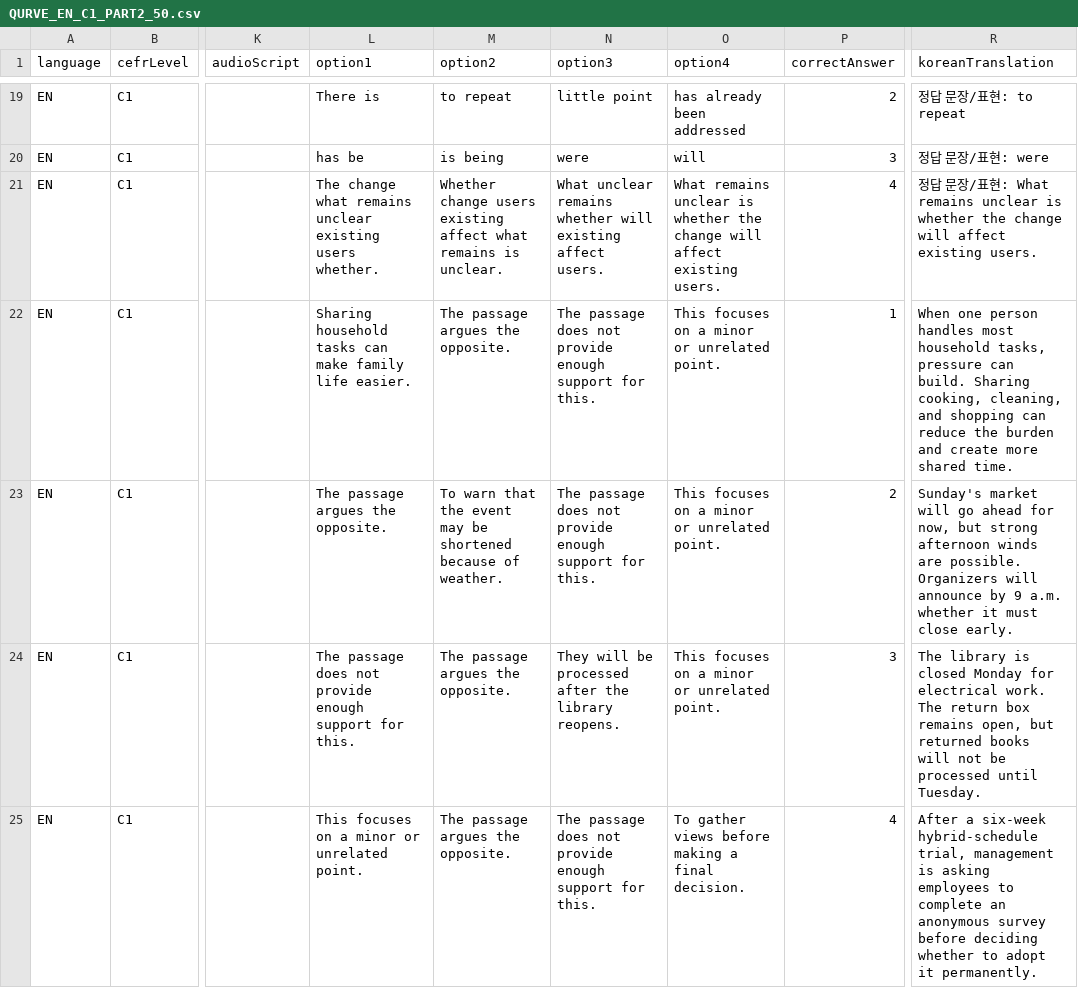
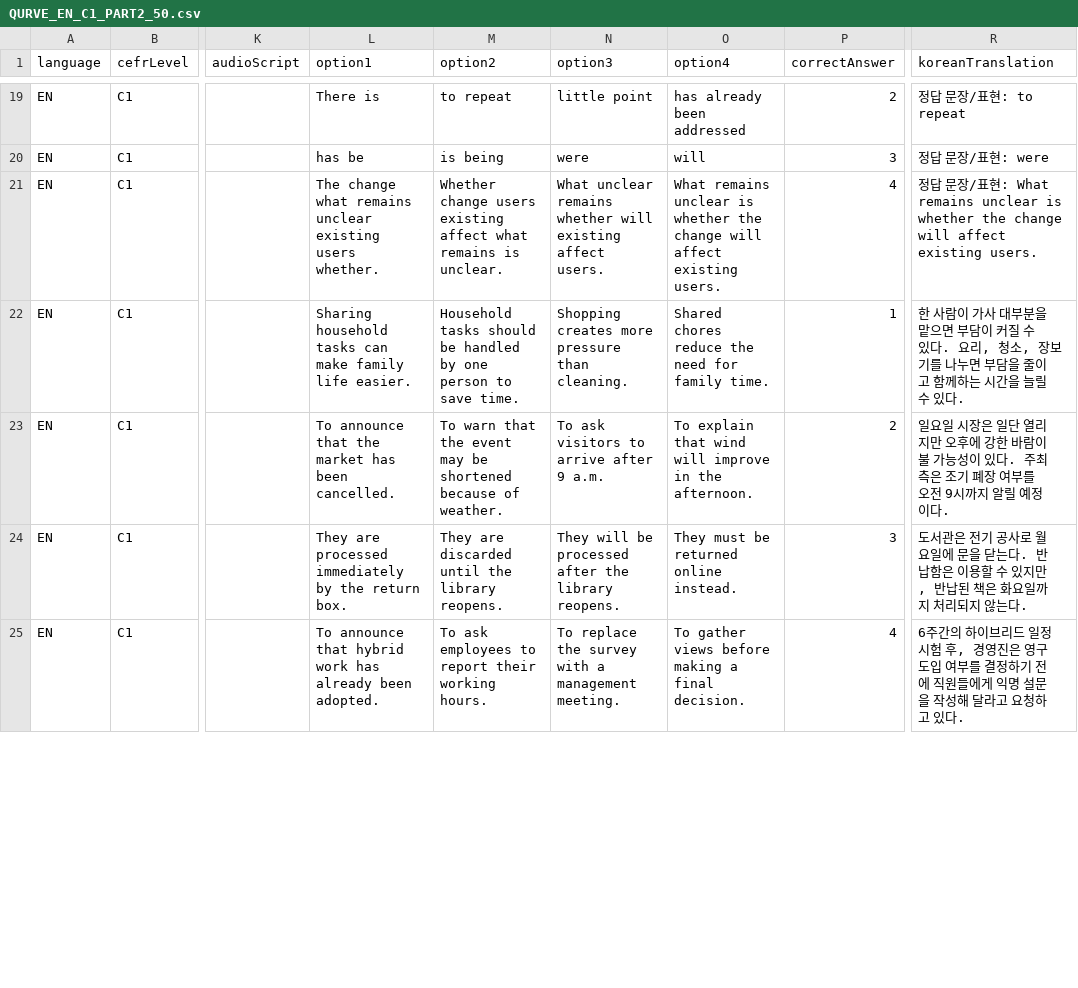
Before and after one commit to Quad-team05/qurve-backend, a CSV file: src/main/resources/data/problems/QURVE_EN_C1_PART2_50.csv, drawn as a sheet; only a part is shown, gaps mark what is left out; the diff covers the shown part only; the diff names each change by its address in the sheet, - before the commit and + after, or states it on an @@ line.

```diff
--- a/src/main/resources/data/problems/QURVE_EN_C1_PART2_50.csv
+++ b/src/main/resources/data/problems/QURVE_EN_C1_PART2_50.csv
-M22 (option2): The passage argues the opposite.
+M22 (option2): Household tasks should be handled by one person to save time.
-N22 (option3): The passage does not provide enough support for this.
+N22 (option3): Shopping creates more pressure than cleaning.
-O22 (option4): This focuses on a minor or unrelated point.
+O22 (option4): Shared chores reduce the need for family time.
-R22 (koreanTranslation): When one person handles most household tasks, pressure can build. Sharing cooking, cleaning, and shopping can reduce the burden and create more shared time.
+R22 (koreanTranslation): 한 사람이 가사 대부분을 맡으면 부담이 커질 수 있다. 요리, 청소, 장보기를 나누면 부담을 줄이고 함께하는 시간을 늘릴 수 있다.
-L23 (option1): The passage argues the opposite.
+L23 (option1): To announce that the market has been cancelled.
-N23 (option3): The passage does not provide enough support for this.
+N23 (option3): To ask visitors to arrive after 9 a.m.
-O23 (option4): This focuses on a minor or unrelated point.
+O23 (option4): To explain that wind will improve in the afternoon.
-R23 (koreanTranslation): Sunday's market will go ahead for now, but strong afternoon winds are possible. Organizers will announce by 9 a.m. whether it must close early.
+R23 (koreanTranslation): 일요일 시장은 일단 열리지만 오후에 강한 바람이 불 가능성이 있다. 주최 측은 조기 폐장 여부를 오전 9시까지 알릴 예정이다.
-L24 (option1): The passage does not provide enough support for this.
+L24 (option1): They are processed immediately by the return box.
-M24 (option2): The passage argues the opposite.
+M24 (option2): They are discarded until the library reopens.
-O24 (option4): This focuses on a minor or unrelated point.
+O24 (option4): They must be returned online instead.
-R24 (koreanTranslation): The library is closed Monday for electrical work. The return box remains open, but returned books will not be processed until Tuesday.
+R24 (koreanTranslation): 도서관은 전기 공사로 월요일에 문을 닫는다. 반납함은 이용할 수 있지만, 반납된 책은 화요일까지 처리되지 않는다.
-L25 (option1): This focuses on a minor or unrelated point.
+L25 (option1): To announce that hybrid work has already been adopted.
-M25 (option2): The passage argues the opposite.
+M25 (option2): To ask employees to report their working hours.
-N25 (option3): The passage does not provide enough support for this.
+N25 (option3): To replace the survey with a management meeting.
-R25 (koreanTranslation): After a six-week hybrid-schedule trial, management is asking employees to complete an anonymous survey before deciding whether to adopt it permanently.
+R25 (koreanTranslation): 6주간의 하이브리드 일정 시험 후, 경영진은 영구 도입 여부를 결정하기 전에 직원들에게 익명 설문을 작성해 달라고 요청하고 있다.
```
Also changed, not shown: 84 edited cells elsewhere in this file, src/main/resources/data/problems/QURVE_EN_C1_PART1_50.csv, 1 other file.
